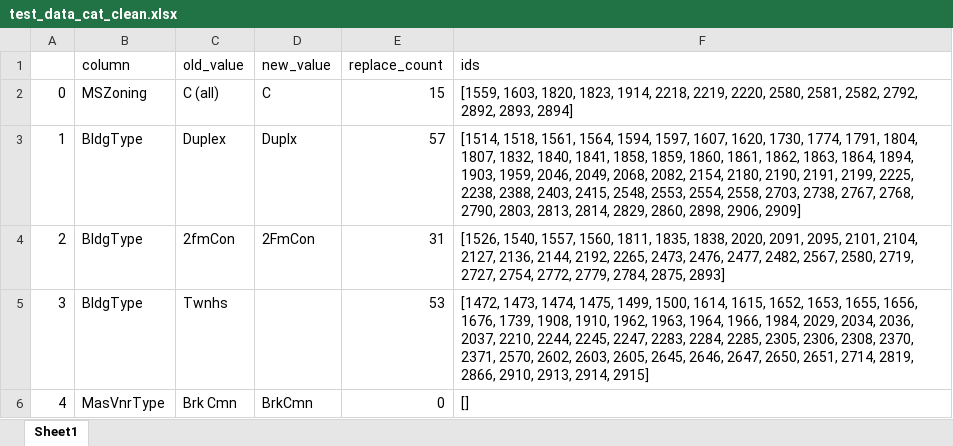
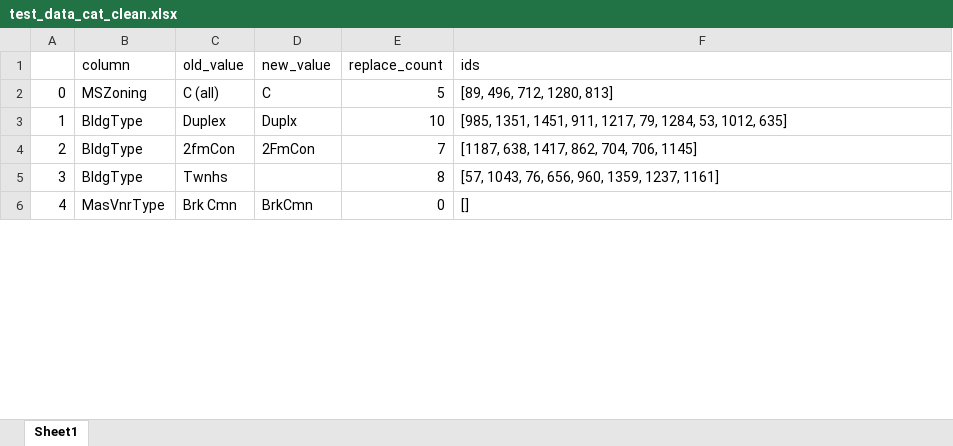
Before and after one commit to yunalove9021/NYCU_DM_Group10_HW1, an Excel workbook: log/test_data_cat_clean.xlsx, sheet Sheet1, drawn as a sheet; only a part is shown; values as stored, in another font and other column widths than the file's, no borders; the diff covers the shown part only; the diff names each change by its address in the sheet, - before the commit and + after, or states it on an @@ line.

```diff
--- a/log/test_data_cat_clean.xlsx (sheet Sheet1)
+++ b/log/test_data_cat_clean.xlsx (sheet Sheet1)
-E2 (replace_count): 15
+E2 (replace_count): 5
-F2 (ids): [1559, 1603, 1820, 1823, 1914, 2218, 2219, 2220, 2580, 2581, 2582, 2792, 2892, 2893, 2894]
+F2 (ids): [89, 496, 712, 1280, 813]
-E3 (replace_count): 57
+E3 (replace_count): 10
-F3 (ids): [1514, 1518, 1561, 1564, 1594, 1597, 1607, 1620, 1730, 1774, 1791, 1804, 1807, 1832, 1840, 1841, 1858, 1859, 1860, 1861, 1862, 1863, 1864, 1894, 1903, 1959, 2046, 2049, 2068, 2082, 2154, 2180, 2190, 2191, 2199, 2225, 2238, 2388, 2403, 2415, 2548, 2553, 2554, 2558, 2703, 2738, 2767, 2768, 2790, 2803, 2813, 2814, 2829, 2860, 2898, 2906, 2909]
+F3 (ids): [985, 1351, 1451, 911, 1217, 79, 1284, 53, 1012, 635]
-E4 (replace_count): 31
+E4 (replace_count): 7
-F4 (ids): [1526, 1540, 1557, 1560, 1811, 1835, 1838, 2020, 2091, 2095, 2101, 2104, 2127, 2136, 2144, 2192, 2265, 2473, 2476, 2477, 2482, 2567, 2580, 2719, 2727, 2754, 2772, 2779, 2784, 2875, 2893]
+F4 (ids): [1187, 638, 1417, 862, 704, 706, 1145]
-E5 (replace_count): 53
+E5 (replace_count): 8
-F5 (ids): [1472, 1473, 1474, 1475, 1499, 1500, 1614, 1615, 1652, 1653, 1655, 1656, 1676, 1739, 1908, 1910, 1962, 1963, 1964, 1966, 1984, 2029, 2034, 2036, 2037, 2210, 2244, 2245, 2247, 2283, 2284, 2285, 2305, 2306, 2308, 2370, 2371, 2570, 2602, 2603, 2605, 2645, 2646, 2647, 2650, 2651, 2714, 2819, 2866, 2910, 2913, 2914, 2915]
+F5 (ids): [57, 1043, 76, 656, 960, 1359, 1237, 1161]
```
Also changed, not shown: 8 edited cells elsewhere in this sheet, corr/correlation.xlsx, log/train_data_cat_clean.xlsx, 19 other files.
